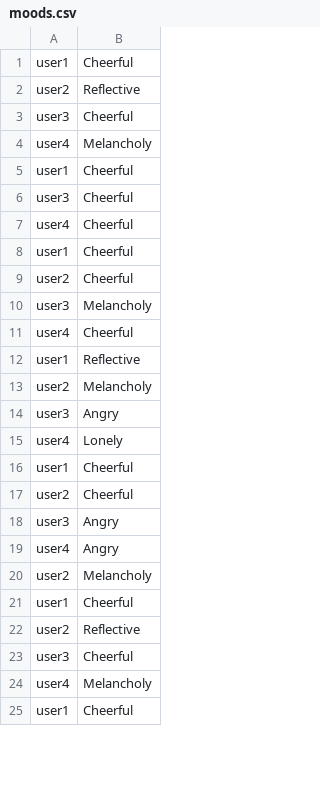
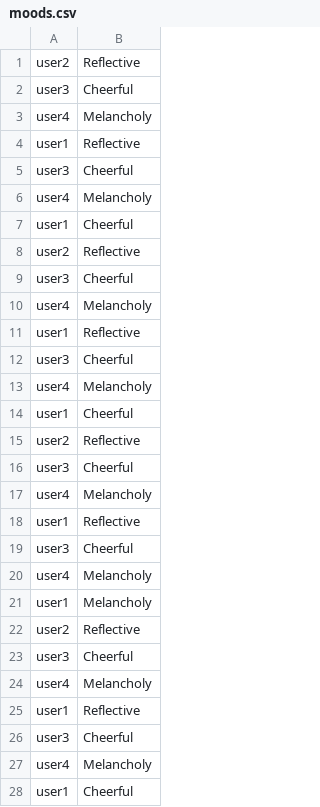
Before and after one commit to rafaelferreiramello/terminalapplication, a CSV file: moods.csv, drawn as a sheet; only a part is shown; the diff covers the shown part only.

```diff
--- a/moods.csv
+++ b/moods.csv
@@ -1 +1,7 @@
+user2,Reflective
+user3,Cheerful
+user4,Melancholy
+user1,Reflective
+user3,Cheerful
+user4,Melancholy
 user1,Cheerful
@@ -4,18 +10,5 @@ user3,Cheerful
 user4,Melancholy
-user1,Cheerful
+user1,Reflective
 user3,Cheerful
-user4,Cheerful
-user1,Cheerful
-user2,Cheerful
-user3,Melancholy
-user4,Cheerful
-user1,Reflective
-user2,Melancholy
-user3,Angry
-user4,Lonely
-user1,Cheerful
-user2,Cheerful
-user3,Angry
-user4,Angry
-user2,Melancholy
+user4,Melancholy
 user1,Cheerful
@@ -24,2 +17,12 @@ user3,Cheerful
 user4,Melancholy
+user1,Reflective
+user3,Cheerful
+user4,Melancholy
+user1,Melancholy
+user2,Reflective
+user3,Cheerful
+user4,Melancholy
+user1,Reflective
+user3,Cheerful
+user4,Melancholy
 user1,Cheerful
```
Also changed, not shown: 2 added rows, 7 removed rows and 2 edited cells elsewhere in this file, 2 other files.
